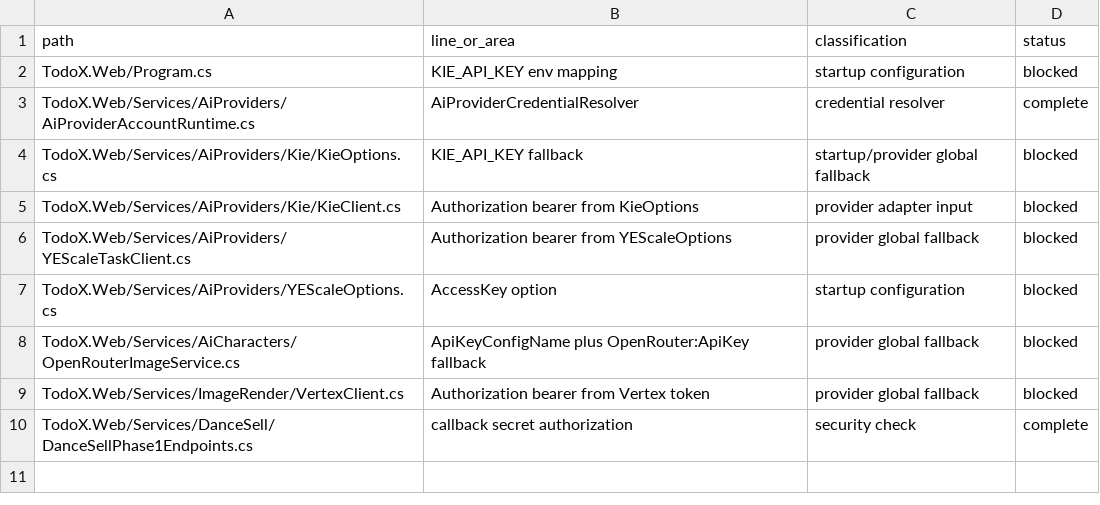
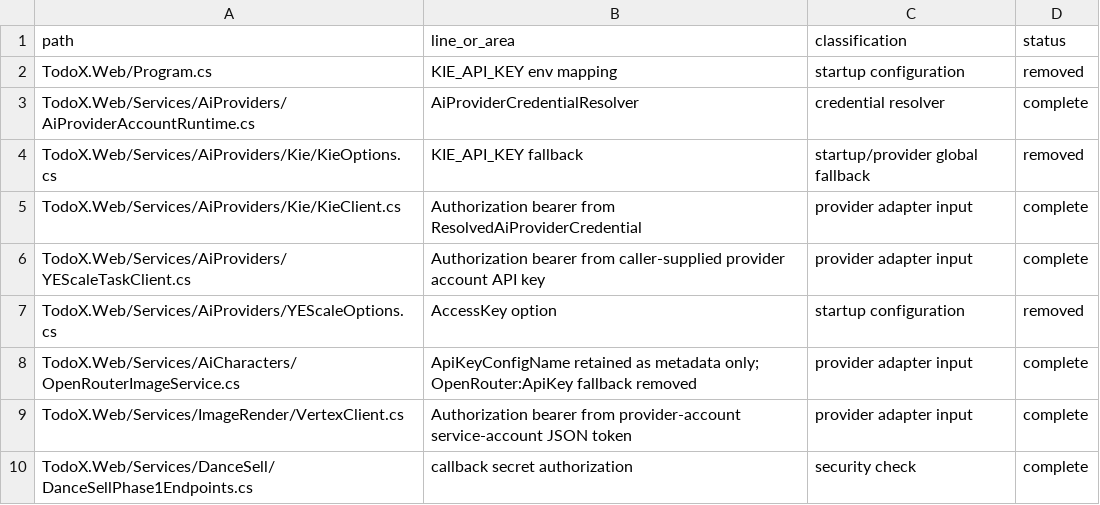
Before and after one commit to nguyenduc216/todoX-Dashboard-SaaS, a CSV file: docs/database-refactor/phase-5-1-credential-access-check.csv, drawn as a sheet.

```diff
--- a/docs/database-refactor/phase-5-1-credential-access-check.csv
+++ b/docs/database-refactor/phase-5-1-credential-access-check.csv
@@ -1,10 +1,10 @@
 path,line_or_area,classification,status
-TodoX.Web/Program.cs,KIE_API_KEY env mapping,startup configuration,blocked
+TodoX.Web/Program.cs,KIE_API_KEY env mapping,startup configuration,removed
 TodoX.Web/Services/AiProviders/AiProviderAccountRuntime.cs,AiProviderCredentialResolver,credential resolver,complete
-TodoX.Web/Services/AiProviders/Kie/KieOptions.cs,KIE_API_KEY fallback,startup/provider global fallback,blocked
-TodoX.Web/Services/AiProviders/Kie/KieClient.cs,Authorization bearer from KieOptions,provider adapter input,blocked
-TodoX.Web/Services/AiProviders/YEScaleTaskClient.cs,Authorization bearer from YEScaleOptions,provider global fallback,blocked
-TodoX.Web/Services/AiProviders/YEScaleOptions.cs,AccessKey option,startup configuration,blocked
-TodoX.Web/Services/AiCharacters/OpenRouterImageService.cs,ApiKeyConfigName plus OpenRouter:ApiKey fallback,provider global fallback,blocked
-TodoX.Web/Services/ImageRender/VertexClient.cs,Authorization bearer from Vertex token,provider global fallback,blocked
+TodoX.Web/Services/AiProviders/Kie/KieOptions.cs,KIE_API_KEY fallback,startup/provider global fallback,removed
+TodoX.Web/Services/AiProviders/Kie/KieClient.cs,Authorization bearer from ResolvedAiProviderCredential,provider adapter input,complete
+TodoX.Web/Services/AiProviders/YEScaleTaskClient.cs,Authorization bearer from caller-supplied provider account API key,provider adapter input,complete
+TodoX.Web/Services/AiProviders/YEScaleOptions.cs,AccessKey option,startup configuration,removed
+TodoX.Web/Services/AiCharacters/OpenRouterImageService.cs,ApiKeyConfigName retained as metadata only; OpenRouter:ApiKey fallback removed,provider adapter input,complete
+TodoX.Web/Services/ImageRender/VertexClient.cs,Authorization bearer from provider-account service-account JSON token,provider adapter input,complete
 TodoX.Web/Services/DanceSell/DanceSellPhase1Endpoints.cs,callback secret authorization,security check,complete
```
Also changed, not shown: docs/database-refactor/phase-5-1-files-changed.csv, docs/database-refactor/phase-5-1-provider-coverage.csv, 36 other files.
